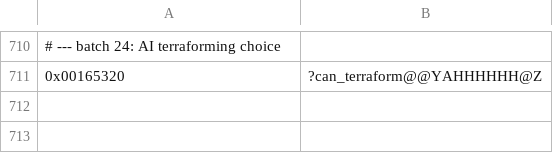
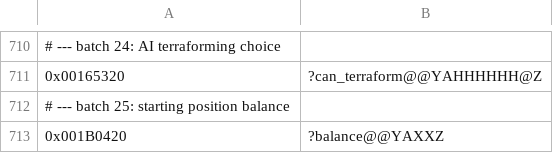
Before and after one commit to Kiousu/OpenSMACX, a TSV file: tools/redirects.tsv, drawn as a sheet; only a part is shown, gaps mark what is left out; the diff names each change by its address in the sheet, - before the commit and + after, or states it on an @@ line.

```diff
--- a/tools/redirects.tsv
+++ b/tools/redirects.tsv
+row 712: # --- batch 25: starting position balance
+row 713: 0x001B0420 | ?balance@@YAXXZ
```
Also changed, not shown: 8 other files.
